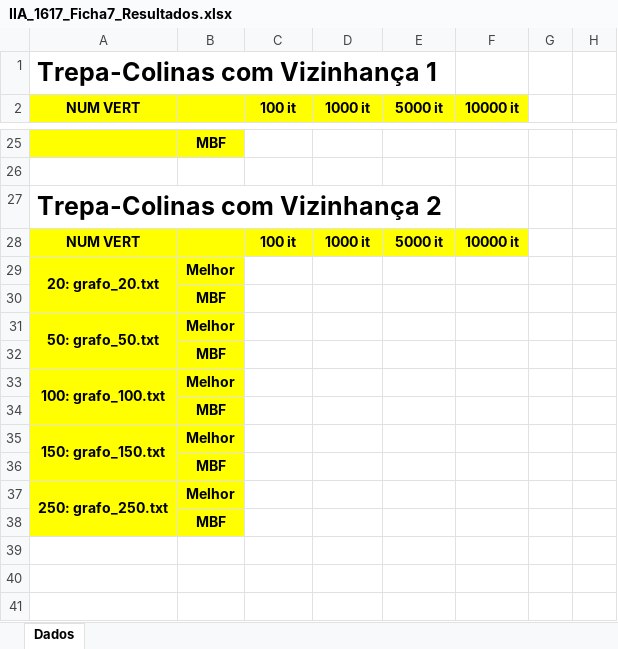
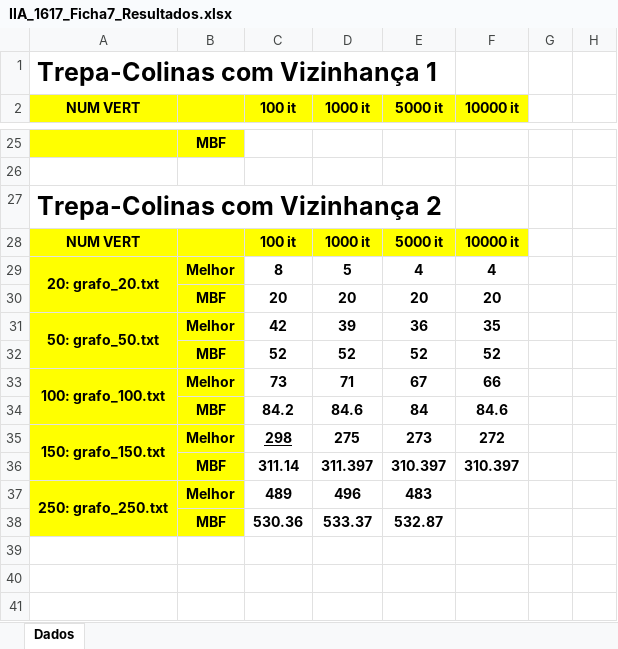
Before and after one commit to JorgeCosta87/Engenharia_Informatica, an Excel workbook: IA/Aula_7/IIA_1617_Ficha7_Resultados.xlsx, sheet Dados, drawn as a sheet; only a part is shown, gaps mark what is left out; values as stored, in another font and other column widths than the file's, no borders; removed rows and columns are numbered as before the commit, all else as after; the diff names each change by its address in the sheet, - before the commit and + after, or states it on an @@ line.

```diff
--- a/IA/Aula_7/IIA_1617_Ficha7_Resultados.xlsx (sheet Dados)
+++ b/IA/Aula_7/IIA_1617_Ficha7_Resultados.xlsx (sheet Dados)
-C29 (100 it): (empty)
+C29 (100 it): 8
-D29 (1000 it): (empty)
+D29 (1000 it): 5
-E29 (5000 it): (empty)
+E29 (5000 it): 4
-F29 (10000 it): (empty)
+F29 (10000 it): 4
-row 30:  | MBF
+row 30:  | MBF | 20 | 20 | 20 | 20
-C31 (100 it): (empty)
+C31 (100 it): 42
-D31 (1000 it): (empty)
+D31 (1000 it): 39
-E31 (5000 it): (empty)
+E31 (5000 it): 36
-F31 (10000 it): (empty)
+F31 (10000 it): 35
-row 32:  | MBF
+row 32:  | MBF | 52 | 52 | 52 | 52
-C33 (100 it): (empty)
+C33 (100 it): 73
-D33 (1000 it): (empty)
+D33 (1000 it): 71
-E33 (5000 it): (empty)
+E33 (5000 it): 67
-F33 (10000 it): (empty)
+F33 (10000 it): 66
-row 34:  | MBF
+row 34:  | MBF | 84.2 | 84.6 | 84 | 84.6
-C35 (100 it): (empty)
+C35 (100 it): 298
-D35 (1000 it): (empty)
+D35 (1000 it): 275
-E35 (5000 it): (empty)
+E35 (5000 it): 273
-F35 (10000 it): (empty)
+F35 (10000 it): 272
-row 36:  | MBF
+row 36:  | MBF | 311.14 | 311.397 | 310.397 | 310.397
-C37 (100 it): (empty)
+C37 (100 it): 489
-D37 (1000 it): (empty)
+D37 (1000 it): 496
-E37 (5000 it): (empty)
+E37 (5000 it): 483
-row 38:  | MBF
+row 38:  | MBF | 530.36 | 533.37 | 532.87
```
Also changed, not shown: 6 other files.
